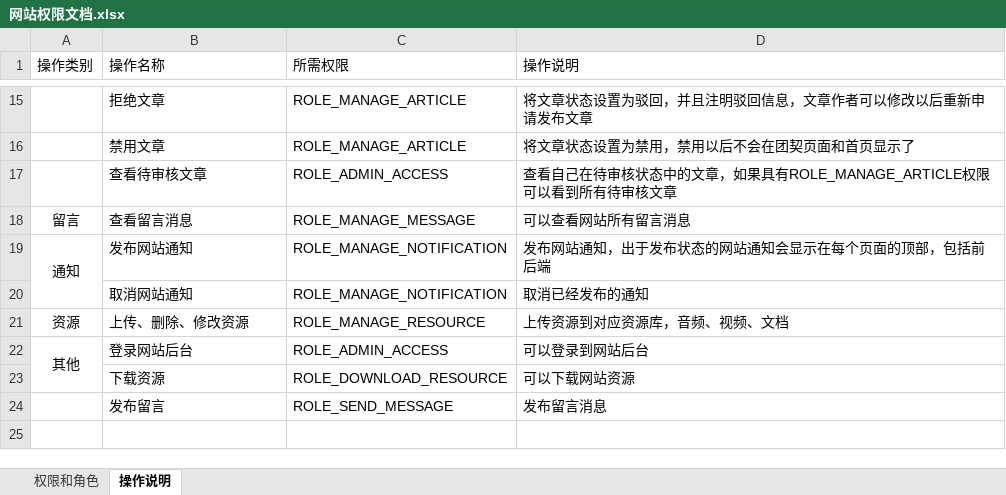
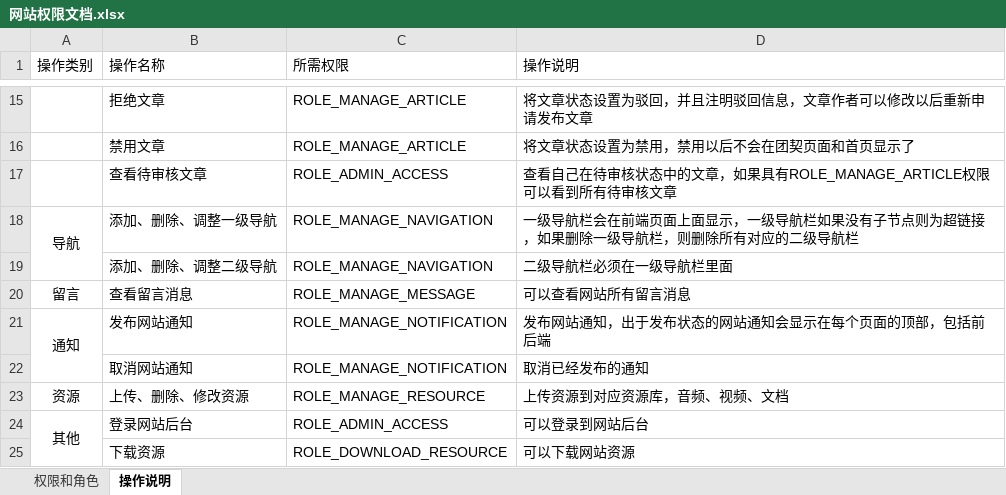
Before and after one commit to verstandwq/joshua, an Excel workbook: doc/网站权限文档.xlsx, sheet 操作说明, drawn as a sheet; only a part is shown, gaps mark what is left out; the shorter side is filled out with more unchanged rows; values as stored, in another font and other column widths than the file's, no borders; the diff names each change by its address in the sheet, - before the commit and + after, or states it on an @@ line.

```diff
--- a/doc/网站权限文档.xlsx (sheet 操作说明)
+++ b/doc/网站权限文档.xlsx (sheet 操作说明)
+row 18: 导航 | 添加、删除、调整一级导航 | ROLE_MANAGE_NAVIGATION | 一级导航栏会在前端页面上面显示，一级导航栏如果没有子节点则为超链接，如果删除一级导航栏，则删除所有对应的二级导航栏
+row 19:  | 添加、删除、调整二级导航 | ROLE_MANAGE_NAVIGATION | 二级导航栏必须在一级导航栏里面
```
Also changed, not shown: 2 other files.
